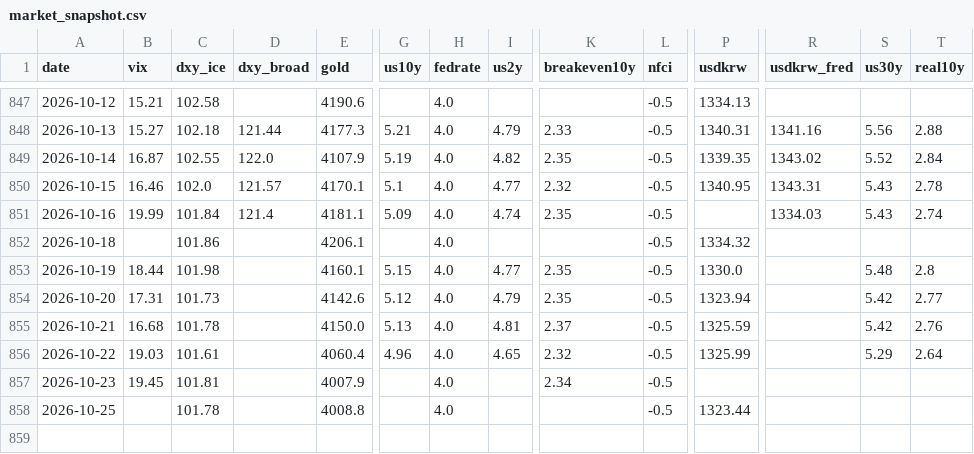
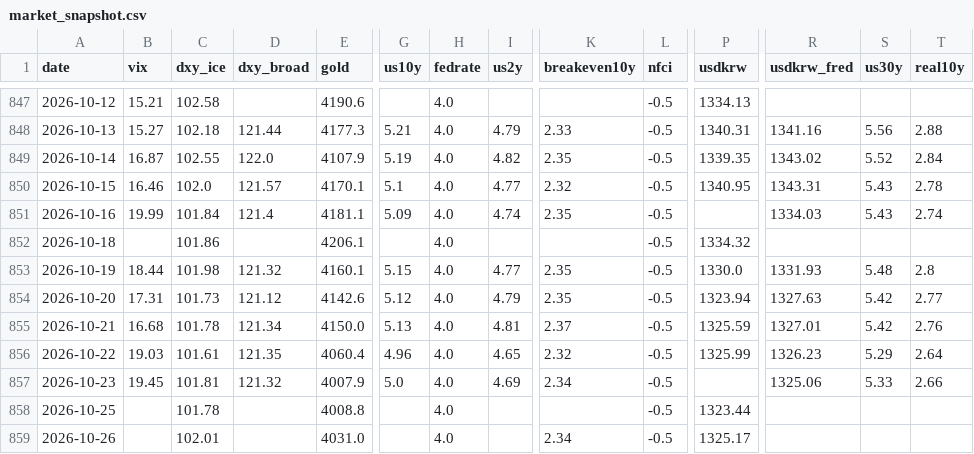
Before and after one commit to hshs9413-gif/narrative-tracker, a CSV file: docs/data/market_snapshot.csv, drawn as a sheet; only a part is shown, gaps mark what is left out; rows hold the shown columns only; the diff names each change by its address in the sheet, - before the commit and + after, or states it on an @@ line.

```diff
--- a/docs/data/market_snapshot.csv
+++ b/docs/data/market_snapshot.csv
-D853 (dxy_broad): (empty)
+D853 (dxy_broad): 121.32
-R853 (usdkrw_fred): (empty)
+R853 (usdkrw_fred): 1331.93
-D854 (dxy_broad): (empty)
+D854 (dxy_broad): 121.12
-R854 (usdkrw_fred): (empty)
+R854 (usdkrw_fred): 1327.63
-D855 (dxy_broad): (empty)
+D855 (dxy_broad): 121.34
-R855 (usdkrw_fred): (empty)
+R855 (usdkrw_fred): 1327.01
-D856 (dxy_broad): (empty)
+D856 (dxy_broad): 121.35
-R856 (usdkrw_fred): (empty)
+R856 (usdkrw_fred): 1326.23
-D857 (dxy_broad): (empty)
+D857 (dxy_broad): 121.32
-G857 (us10y): (empty)
+G857 (us10y): 5.0
-I857 (us2y): (empty)
+I857 (us2y): 4.69
-R857 (usdkrw_fred): (empty)
+R857 (usdkrw_fred): 1325.06
-S857 (us30y): (empty)
+S857 (us30y): 5.33
-T857 (real10y): (empty)
+T857 (real10y): 2.66
+row 859: 2026-10-26 |  | 102.01 |  | 4031.0 |  | 4.0 |  | 2.34 | -0.5 | 1325.17
```
Also changed, not shown: docs/data/range_log.csv, docs/data/regime_log.csv, 3 other files.
